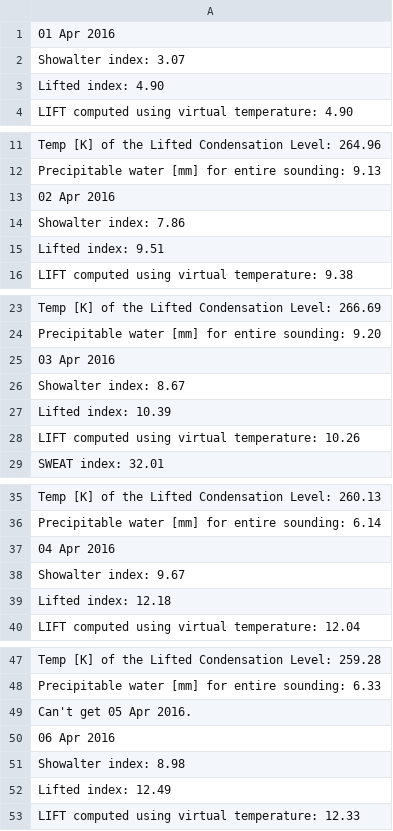
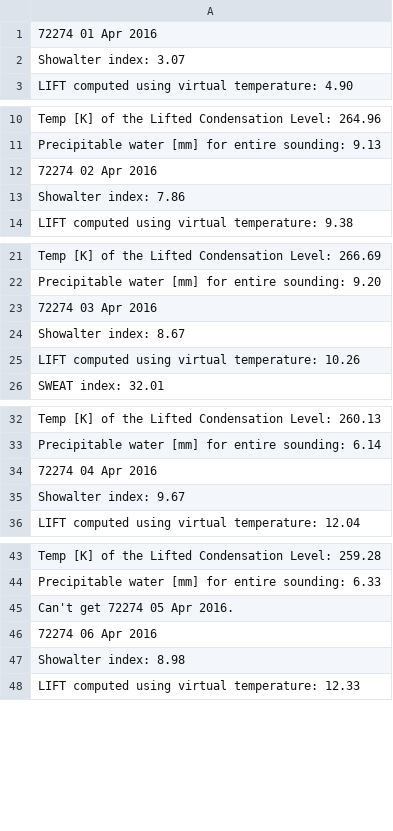
Before and after one commit to maps16/SeminarioC, a CSV file: DataFilter2 (copia).csv (was DataFilter.csv), drawn as a sheet; only a part is shown, gaps mark what is left out; the diff covers the shown part only.

```diff
--- a/DataFilter.csv
+++ b/DataFilter2 (copia).csv
@@ -1,4 +1,3 @@
-  01 Apr 2016
+72274  01 Apr 2016
                             Showalter index: 3.07
-                               Lifted index: 4.90
     LIFT computed using virtual temperature: 4.90
@@ -12,5 +11,4 @@
 Precipitable water [mm] for entire sounding: 9.13
-        02 Apr 2016
+ 72274     02 Apr 2016
                             Showalter index: 7.86
-                               Lifted index: 9.51
     LIFT computed using virtual temperature: 9.38
@@ -24,5 +22,4 @@ Precipitable water [mm] for entire sounding: 9.13
 Precipitable water [mm] for entire sounding: 9.20
-        03 Apr 2016
+ 72274     03 Apr 2016
                             Showalter index: 8.67
-                               Lifted index: 10.39
     LIFT computed using virtual temperature: 10.26
@@ -36,5 +33,4 @@ Precipitable water [mm] for entire sounding: 9.20
 Precipitable water [mm] for entire sounding: 6.14
-        04 Apr 2016
+ 72274     04 Apr 2016
                             Showalter index: 9.67
-                               Lifted index: 12.18
     LIFT computed using virtual temperature: 12.04
@@ -48,6 +44,5 @@ Precipitable water [mm] for entire sounding: 6.14
 Precipitable water [mm] for entire sounding: 6.33
-Can't get        05 Apr 2016.
-        06 Apr 2016
+Can't get 72274     05 Apr 2016.
+ 72274     06 Apr 2016
                             Showalter index: 8.98
-                               Lifted index: 12.49
     LIFT computed using virtual temperature: 12.33
```
Also changed, not shown: 24 removed rows and 24 edited cells elsewhere in this file, 9 other files.
